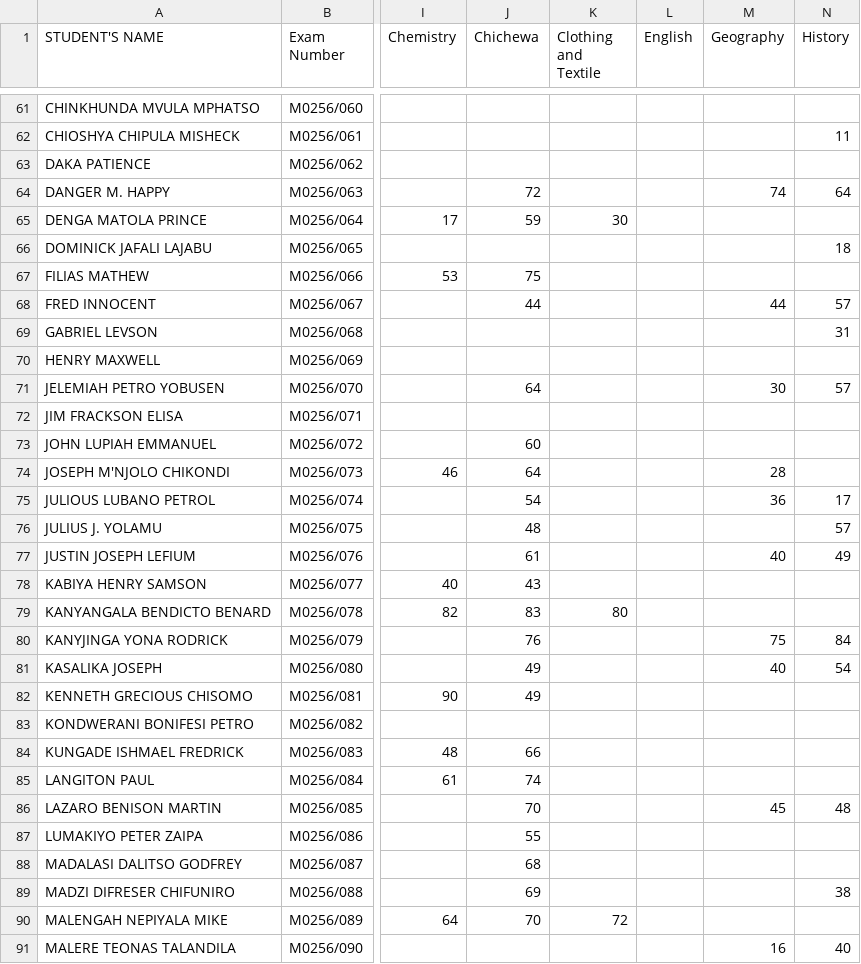
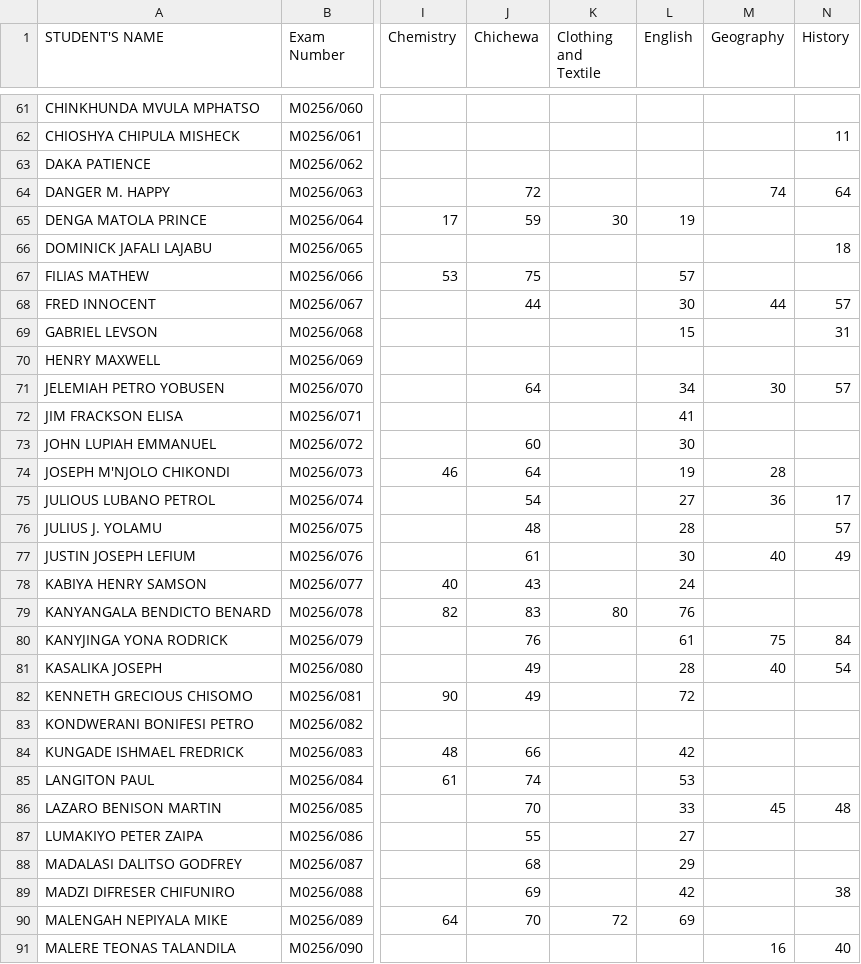
Before and after one commit to enitac/c, a CSV file: form3.csv, drawn as a sheet; only a part is shown, gaps mark what is left out; the diff covers the shown part only; the diff names each change by its address in the sheet, - before the commit and + after, or states it on an @@ line.

Commit message:
Update: form3 - English (10/2/2026, 12:38:47 PM)

```diff
--- a/form3.csv
+++ b/form3.csv
-L65 (English): (empty)
+L65 (English): 19
-L67 (English): (empty)
+L67 (English): 57
-L68 (English): (empty)
+L68 (English): 30
-L69 (English): (empty)
+L69 (English): 15
-L71 (English): (empty)
+L71 (English): 34
-L72 (English): (empty)
+L72 (English): 41
-L73 (English): (empty)
+L73 (English): 30
-L74 (English): (empty)
+L74 (English): 19
-L75 (English): (empty)
+L75 (English): 27
-L76 (English): (empty)
+L76 (English): 28
-L77 (English): (empty)
+L77 (English): 30
-L78 (English): (empty)
+L78 (English): 24
-L79 (English): (empty)
+L79 (English): 76
-L80 (English): (empty)
+L80 (English): 61
-L81 (English): (empty)
+L81 (English): 28
-L82 (English): (empty)
+L82 (English): 72
-L84 (English): (empty)
+L84 (English): 42
-L85 (English): (empty)
+L85 (English): 53
-L86 (English): (empty)
+L86 (English): 33
-L87 (English): (empty)
+L87 (English): 27
-L88 (English): (empty)
+L88 (English): 29
-L89 (English): (empty)
+L89 (English): 42
-L90 (English): (empty)
+L90 (English): 69
```
Also changed, not shown: 32 edited cells elsewhere in this file.
